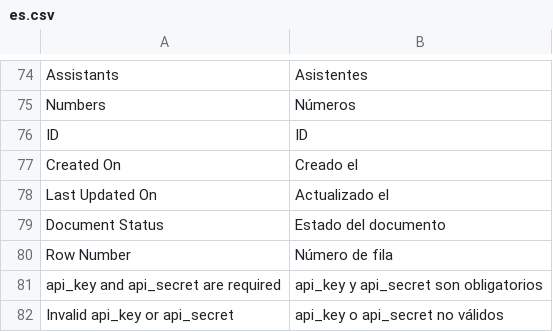
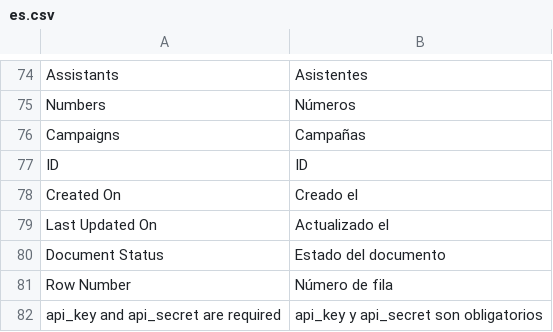
Before and after one commit to cesitar20/fraxis, a CSV file: fraxis/translations/es.csv, drawn as a sheet; only a part is shown, gaps mark what is left out; the shorter side is filled out with more unchanged rows; the diff names each change by its address in the sheet, - before the commit and + after, or states it on an @@ line.

```diff
--- a/fraxis/translations/es.csv
+++ b/fraxis/translations/es.csv
+row 76: Campaigns | Campañas
```
Also changed, not shown: 3 other files.
